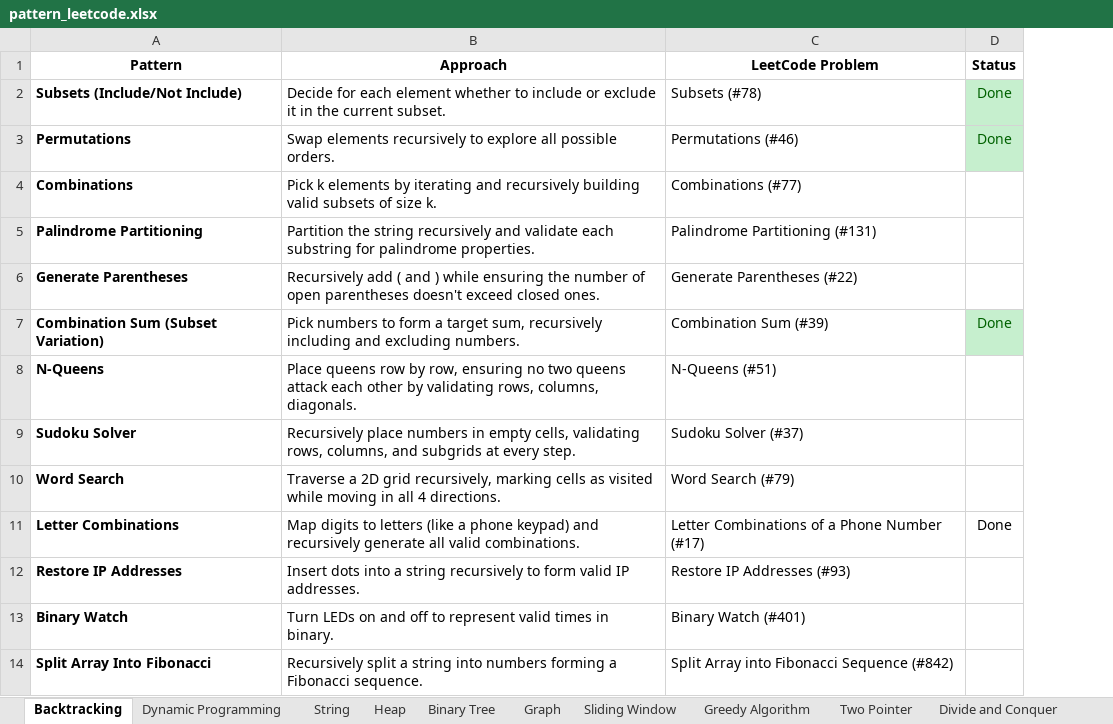
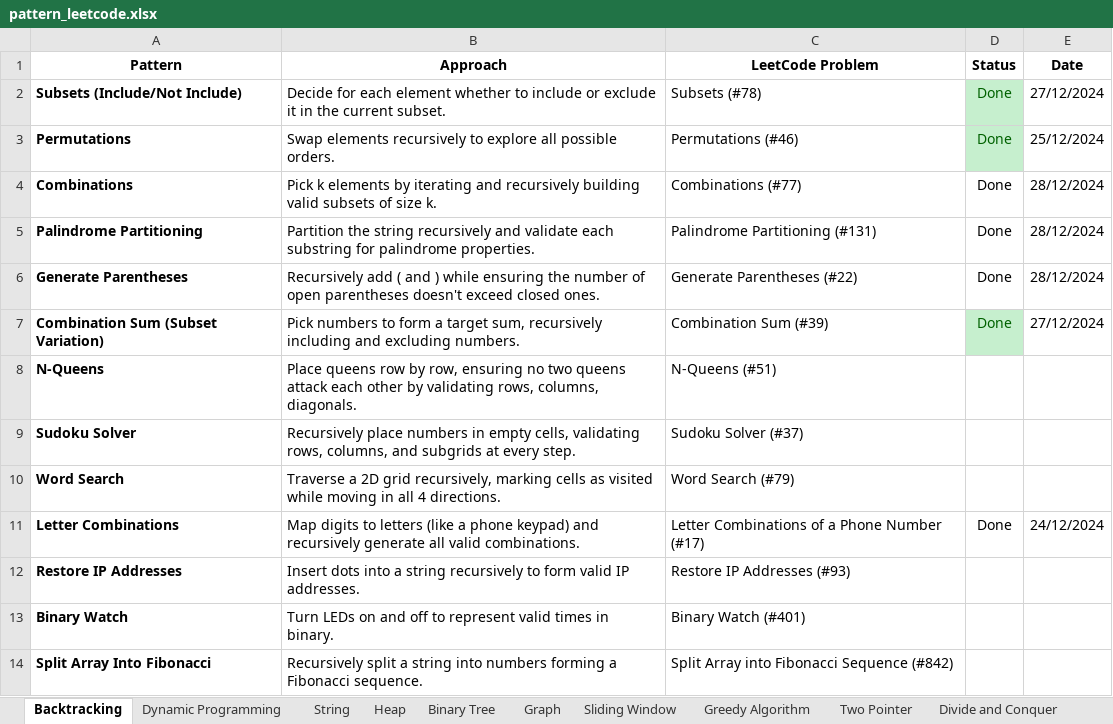
Before and after one commit to BhavaniIT/Leetcode-Solutions, an Excel workbook: pattern_leetcode.xlsx, sheet Backtracking, drawn as a sheet; values as stored, in another font and other column widths than the file's, no borders; conditional formats not drawn; the diff names each change by its address in the sheet, - before the commit and + after, or states it on an @@ line.

Commit message:
Update status pattern_leetcode

```diff
--- a/pattern_leetcode.xlsx (sheet Backtracking)
+++ b/pattern_leetcode.xlsx (sheet Backtracking)
+column E (Date), rows 2-11: 27/12/2024 | 25/12/2024 | 28/12/2024 | 28/12/2024 | 28/12/2024 | 27/12/2024 |  |  |  | 24/12/2024
-D4:D6 (Status): (empty)
+D4:D6 (Status): Done
```
